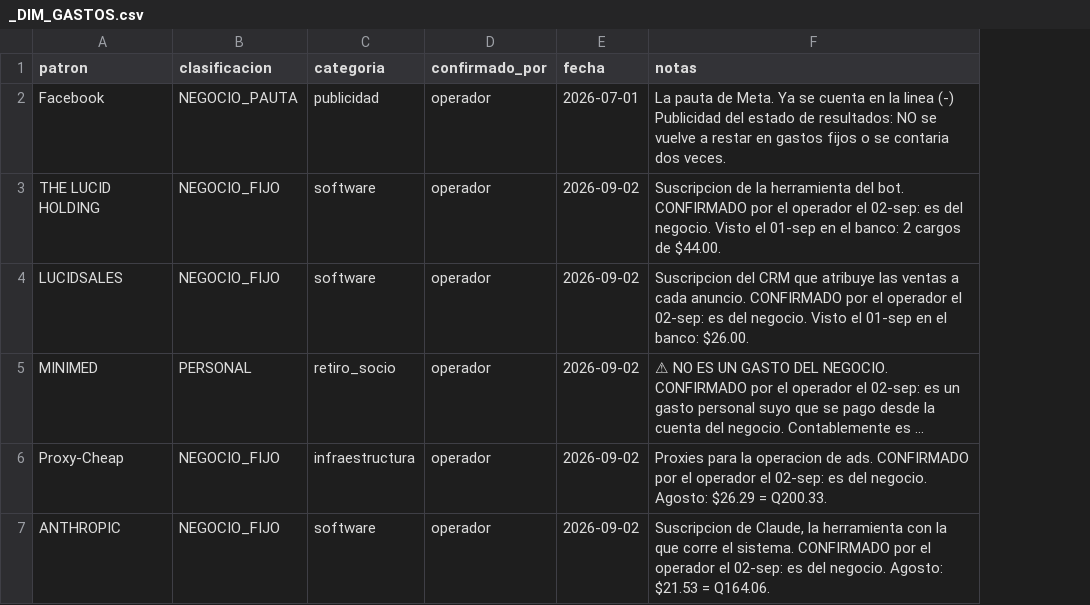
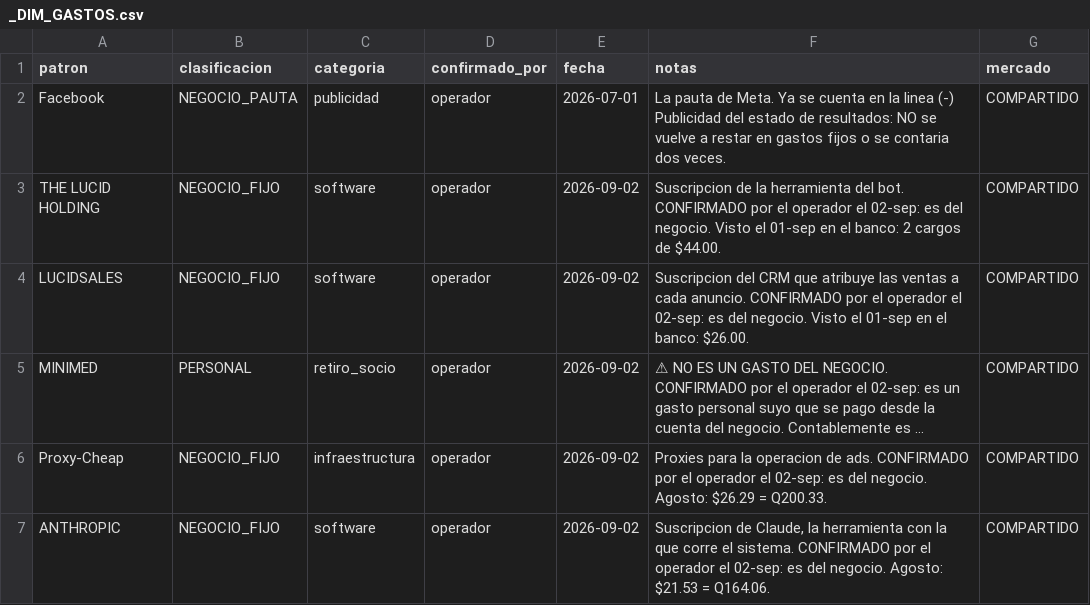
Before and after one commit to juanfonsecax/vitalcom-sistema, a CSV file: PRODUCTOS/_DIM_GASTOS.csv, drawn as a sheet; long unchanged cells end in …; the diff names each change by its address in the sheet, - before the commit and + after, or states it on an @@ line.

```diff
--- a/PRODUCTOS/_DIM_GASTOS.csv
+++ b/PRODUCTOS/_DIM_GASTOS.csv
+column G (mercado), rows 2-7: all COMPARTIDO
```
Also changed, not shown: PRODUCTOS/_PARAMETROS_FINANZAS.csv, 4 other files.
